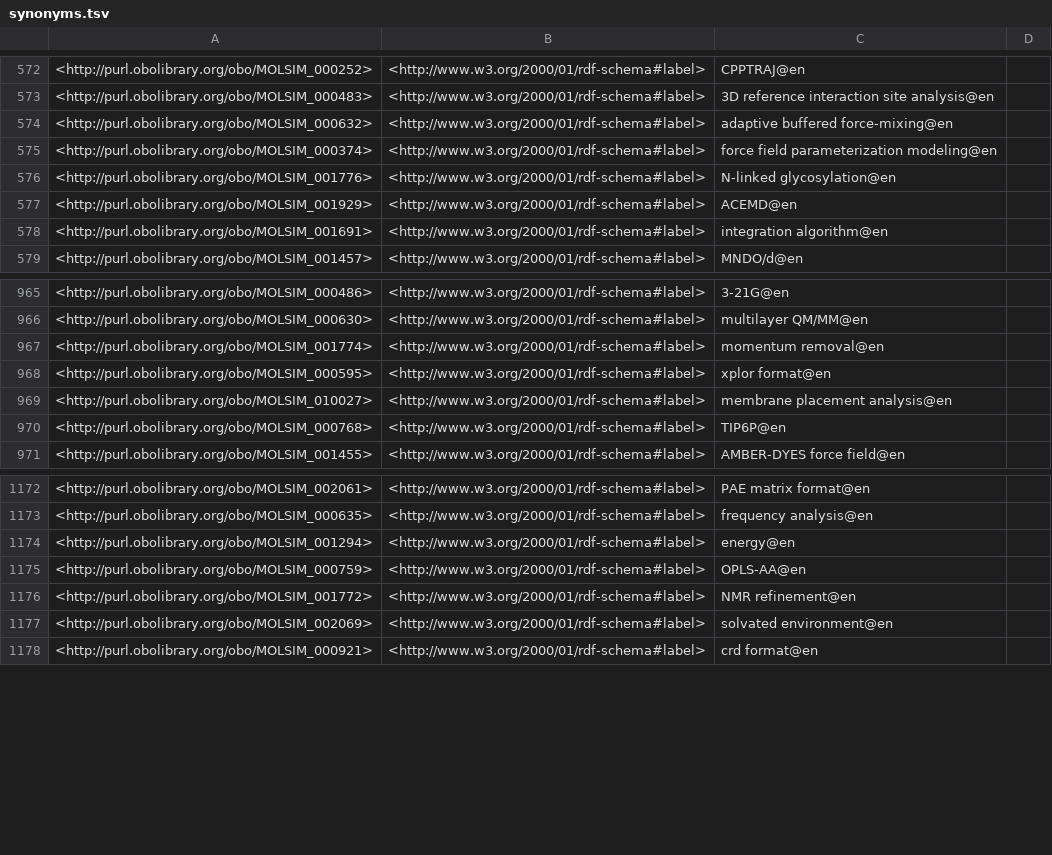
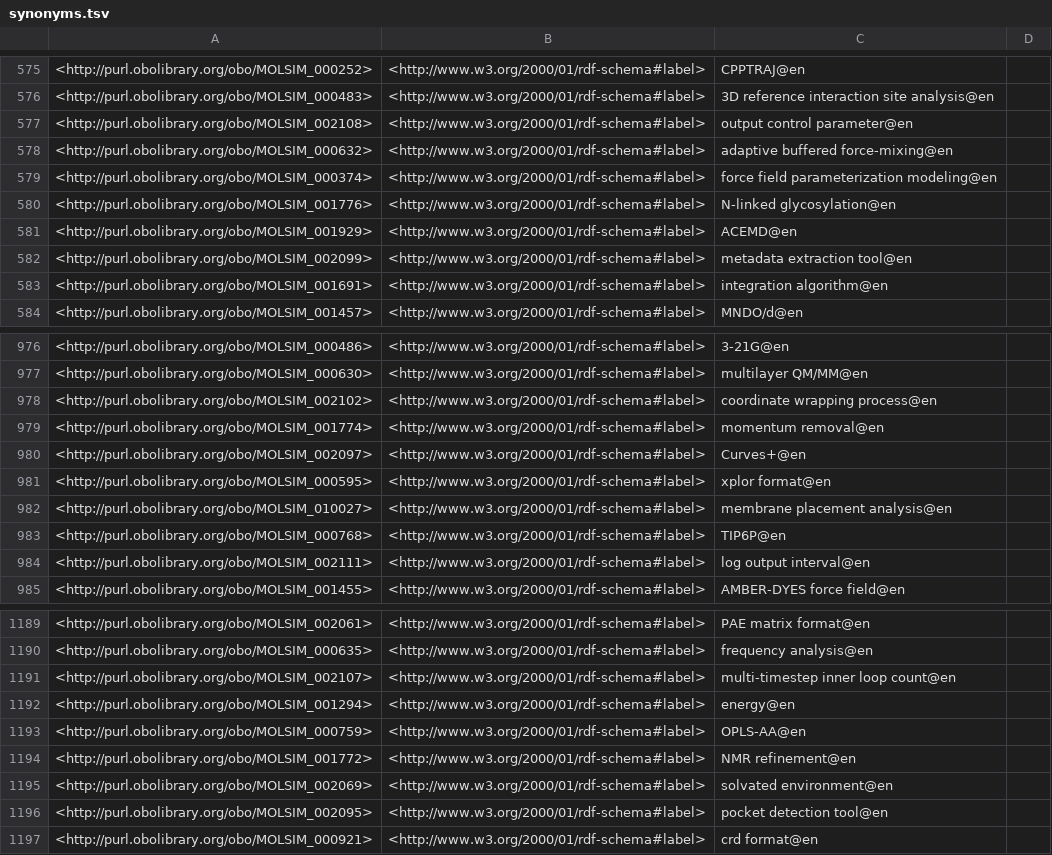
Before and after one commit to CPCLab/molsim-ontology, a TSV file: src/ontology/reports/synonyms.tsv, drawn as a sheet; only a part is shown, gaps mark what is left out; the diff covers the shown part only.

```diff
--- a/src/ontology/reports/synonyms.tsv
+++ b/src/ontology/reports/synonyms.tsv
@@ -573,2 +576,3 @@
 <http://purl.obolibrary.org/obo/MOLSIM_000483>	<http://www.w3.org/2000/01/rdf-schema#label>	"3D reference interaction site analysis"@en	
+<http://purl.obolibrary.org/obo/MOLSIM_002108>	<http://www.w3.org/2000/01/rdf-schema#label>	"output control parameter"@en	
 <http://purl.obolibrary.org/obo/MOLSIM_000632>	<http://www.w3.org/2000/01/rdf-schema#label>	"adaptive buffered force-mixing"@en	
@@ -577,2 +581,3 @@
 <http://purl.obolibrary.org/obo/MOLSIM_001929>	<http://www.w3.org/2000/01/rdf-schema#label>	"ACEMD"@en	
+<http://purl.obolibrary.org/obo/MOLSIM_002099>	<http://www.w3.org/2000/01/rdf-schema#label>	"metadata extraction tool"@en	
 <http://purl.obolibrary.org/obo/MOLSIM_001691>	<http://www.w3.org/2000/01/rdf-schema#label>	"integration algorithm"@en	
@@ -966,3 +977,5 @@
 <http://purl.obolibrary.org/obo/MOLSIM_000630>	<http://www.w3.org/2000/01/rdf-schema#label>	"multilayer QM/MM"@en	
+<http://purl.obolibrary.org/obo/MOLSIM_002102>	<http://www.w3.org/2000/01/rdf-schema#label>	"coordinate wrapping process"@en	
 <http://purl.obolibrary.org/obo/MOLSIM_001774>	<http://www.w3.org/2000/01/rdf-schema#label>	"momentum removal"@en	
+<http://purl.obolibrary.org/obo/MOLSIM_002097>	<http://www.w3.org/2000/01/rdf-schema#label>	"Curves+"@en	
 <http://purl.obolibrary.org/obo/MOLSIM_000595>	<http://www.w3.org/2000/01/rdf-schema#label>	"xplor format"@en	
@@ -970,2 +983,3 @@
 <http://purl.obolibrary.org/obo/MOLSIM_000768>	<http://www.w3.org/2000/01/rdf-schema#label>	"TIP6P"@en	
+<http://purl.obolibrary.org/obo/MOLSIM_002111>	<http://www.w3.org/2000/01/rdf-schema#label>	"log output interval"@en	
 <http://purl.obolibrary.org/obo/MOLSIM_001455>	<http://www.w3.org/2000/01/rdf-schema#label>	"AMBER-DYES force field"@en	
@@ -1173,2 +1190,3 @@
 <http://purl.obolibrary.org/obo/MOLSIM_000635>	<http://www.w3.org/2000/01/rdf-schema#label>	"frequency analysis"@en	
+<http://purl.obolibrary.org/obo/MOLSIM_002107>	<http://www.w3.org/2000/01/rdf-schema#label>	"multi-timestep inner loop count"@en	
 <http://purl.obolibrary.org/obo/MOLSIM_001294>	<http://www.w3.org/2000/01/rdf-schema#label>	"energy"@en	
@@ -1177,2 +1195,3 @@
 <http://purl.obolibrary.org/obo/MOLSIM_002069>	<http://www.w3.org/2000/01/rdf-schema#label>	"solvated environment"@en	
+<http://purl.obolibrary.org/obo/MOLSIM_002095>	<http://www.w3.org/2000/01/rdf-schema#label>	"pocket detection tool"@en	
 <http://purl.obolibrary.org/obo/MOLSIM_000921>	<http://www.w3.org/2000/01/rdf-schema#label>	"crd format"@en	
```
Also changed, not shown: 37 added rows and 11 edited cells elsewhere in this file, 12 other files.
